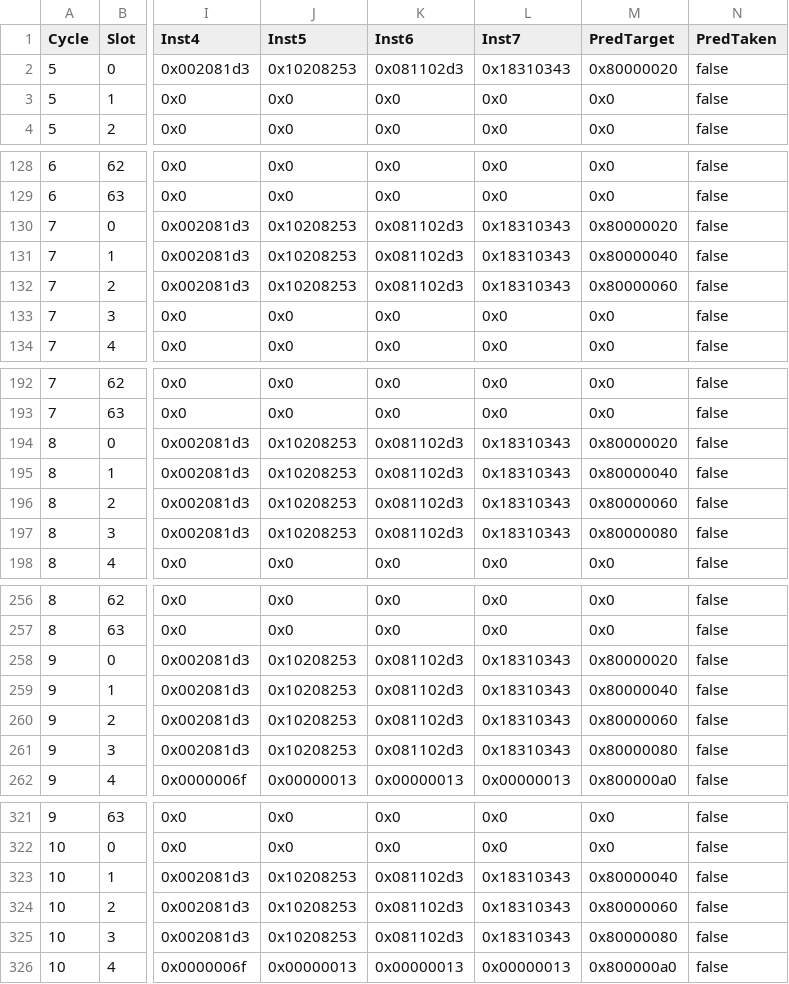
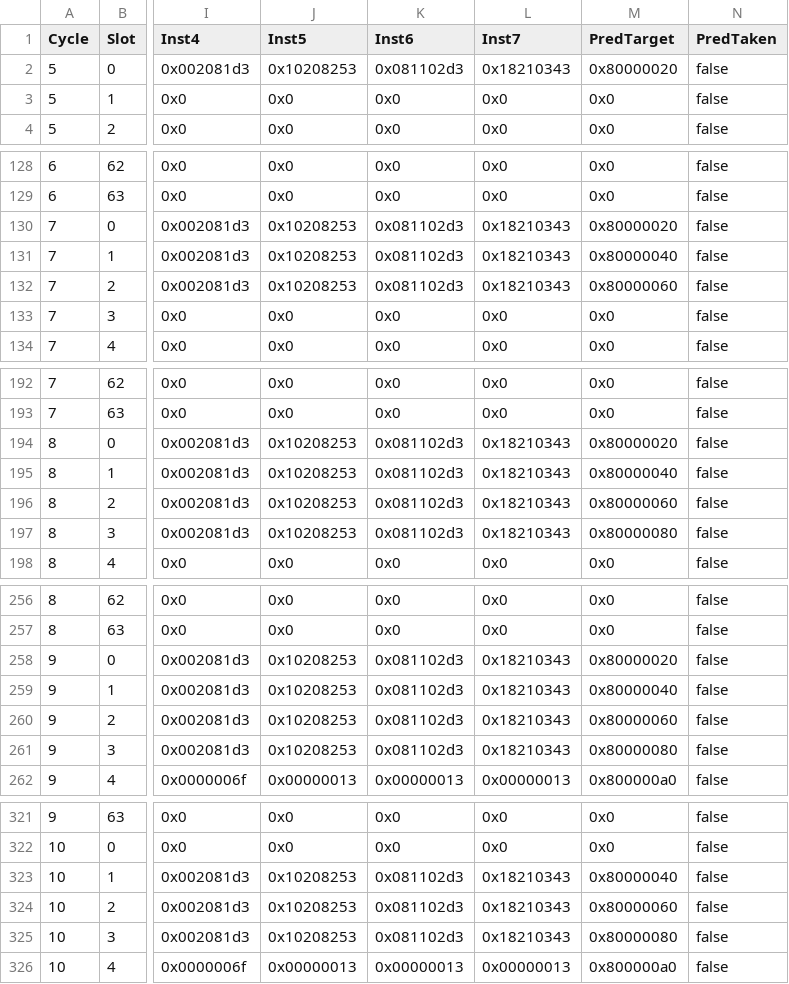
Before and after one commit to emeraldsoft3/zaqal, a CSV file: ftq_dump.csv, drawn as a sheet; only a part is shown, gaps mark what is left out; the diff covers the shown part only; the diff names each change by its address in the sheet, - before the commit and + after, or states it on an @@ line.

```diff
--- a/ftq_dump.csv
+++ b/ftq_dump.csv
-L2 (Inst7): 0x18310343
+L2 (Inst7): 0x18210343
-L130:L132 (Inst7): 0x18310343
+L130:L132 (Inst7): 0x18210343
-L194:L197 (Inst7): 0x18310343
+L194:L197 (Inst7): 0x18210343
-L258:L261 (Inst7): 0x18310343
+L258:L261 (Inst7): 0x18210343
-L323:L325 (Inst7): 0x18310343
+L323:L325 (Inst7): 0x18210343
```
Also changed, not shown: 5 edited cells elsewhere in this file, 7 other files.
